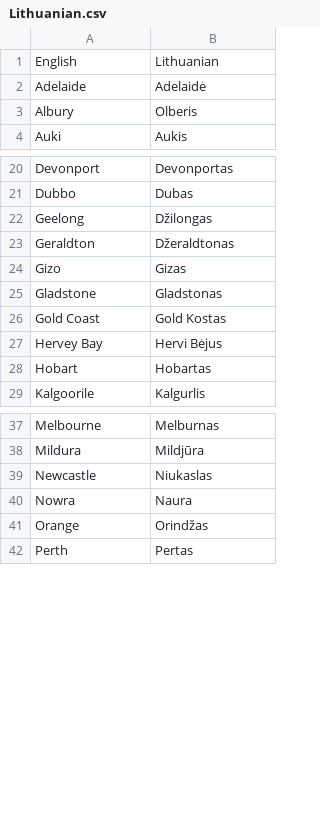
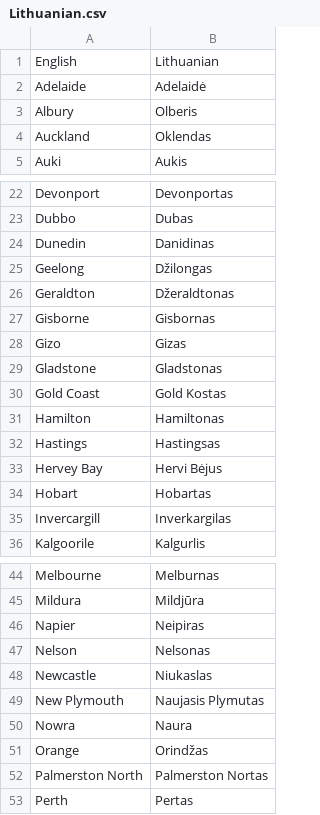
Before and after one commit to OliverDeBrisbane/Oceanian-City-Exonyms, a CSV file: Lithuanian.csv, drawn as a sheet; only a part is shown, gaps mark what is left out; the diff covers the shown part only.

Commit message:
added NZ places

```diff
--- a/Lithuanian.csv
+++ b/Lithuanian.csv
@@ -3,2 +3,3 @@ Adelaide,Adelaidė
 Albury,Olberis
+Auckland,Oklendas
 Auki,Aukis
@@ -21,4 +23,6 @@ Devonport,Devonportas
 Dubbo,Dubas
+Dunedin,Danidinas
 Geelong,Džilongas
 Geraldton,Džeraldtonas
+Gisborne,Gisbornas
 Gizo,Gizas
@@ -26,4 +30,7 @@ Gladstone,Gladstonas
 Gold Coast,Gold Kostas
+Hamilton,Hamiltonas
+Hastings,Hastingsas
 Hervey Bay,Hervi Bėjus
 Hobart,Hobartas
+Invercargill,Inverkargilas
 Kalgoorile,Kalgurlis
@@ -38,5 +45,9 @@ Melbourne,Melburnas
 Mildura,Mildjūra
+Napier,Neipiras
+Nelson,Nelsonas
 Newcastle,Niukaslas
+New Plymouth,Naujasis Plymutas
 Nowra,Naura
 Orange,Orindžas
+Palmerston North,Palmerston Nortas
 Perth,Pertas
```
Also changed, not shown: 4 added rows elsewhere in this file.
